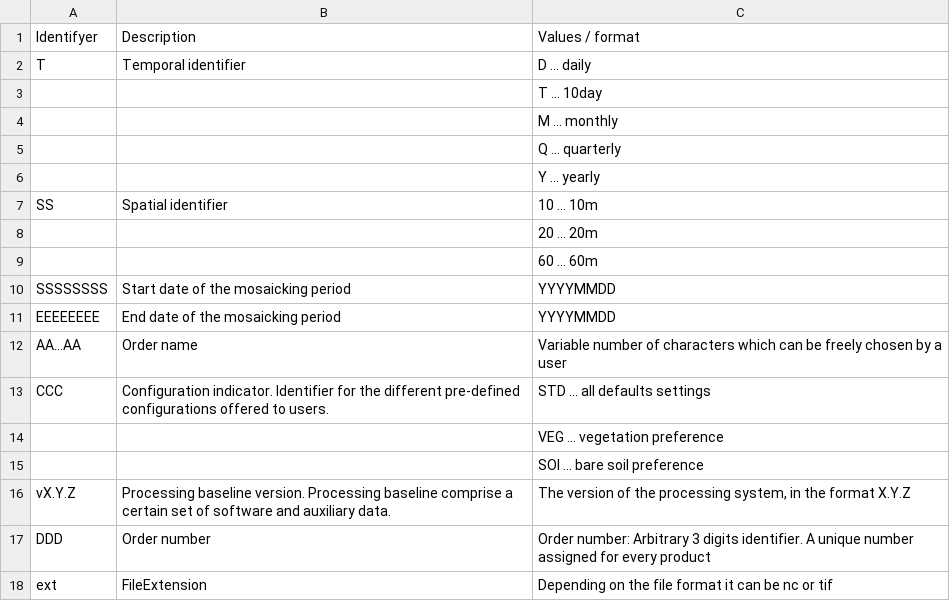
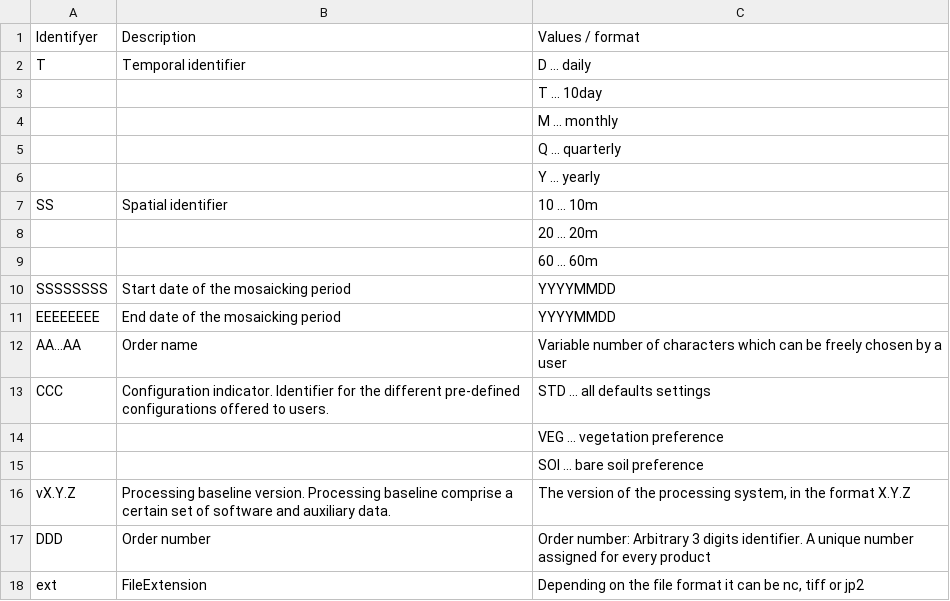
Before and after one commit to mriffler/UserManual, a CSV file: docs/source/pages/csv/base_folder_naming_convention.csv, drawn as a sheet.

```diff
--- a/docs/source/pages/csv/base_folder_naming_convention.csv
+++ b/docs/source/pages/csv/base_folder_naming_convention.csv
@@ -17,2 +17,2 @@ vX.Y.Z;Processing baseline version. Processing baseline comprise a certain set o
 DDD;Order number;Order number: Arbitrary 3 digits identifier. A unique number assigned for every product
-ext;FileExtension;Depending on the file format it can be nc or tif
+ext;FileExtension;Depending on the file format it can be nc, tiff or jp2
```
Also changed, not shown: docs/source/pages/csv/file_naming_convention_netcdf.csv, docs/source/pages/csv/file_naming_convention_tif_jpg.csv.
